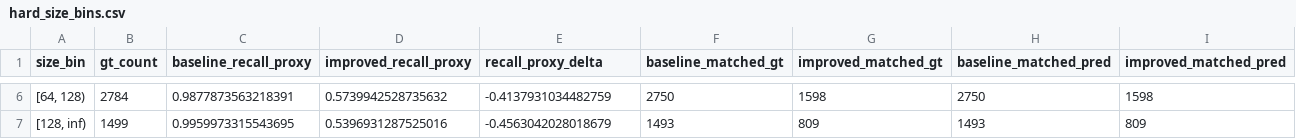
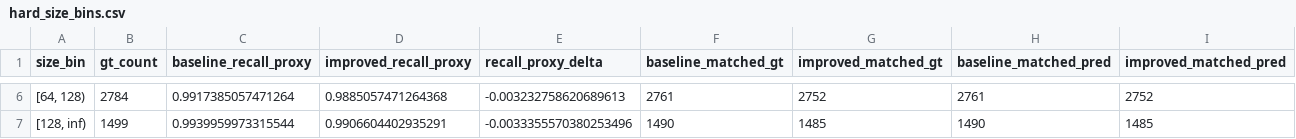
Before and after one commit to TQC0103/Nhan_dang, a CSV file: detection/scrfd/experiments/scrfd_2.5g_cosine_scale_set_results/paper_sr12_scale_set/hard_subset_analysis/hard_size_bins.csv, drawn as a sheet; only a part is shown, gaps mark what is left out; the diff covers the shown part only.

```diff
--- a/detection/scrfd/experiments/scrfd_2.5g_cosine_scale_set_results/paper_sr12_scale_set/hard_subset_analysis/hard_size_bins.csv
+++ b/detection/scrfd/experiments/scrfd_2.5g_cosine_scale_set_results/paper_sr12_scale_set/hard_subset_analysis/hard_size_bins.csv
@@ -6,2 +6,2 @@ size_bin,gt_count,baseline_recall_proxy,improved_recall_proxy,recall_proxy_delta
-"[64, 128)",2784,0.9877873563218391,0.5739942528735632,-0.4137931034482759,2750,1598,2750,1598
-"[128, inf)",1499,0.9959973315543695,0.5396931287525016,-0.4563042028018679,1493,809,1493,809
+"[64, 128)",2784,0.9917385057471264,0.9885057471264368,-0.003232758620689613,2761,2752,2761,2752
+"[128, inf)",1499,0.9939959973315544,0.9906604402935291,-0.0033355570380253496,1490,1485,1490,1485
```
Also changed, not shown: 28 edited cells elsewhere in this file, detection/scrfd/experiments/scrfd_2.5g_cosine_scale_set_results/paper_sr12_scale_set/face_size_analysis/asr_jsar_transition_matrix.csv, detection/scrfd/experiments/scrfd_2.5g_cosine_scale_set_results/paper_sr12_scale_set/hard_subset_analysis/top_improved_images.csv, 38 other files.
